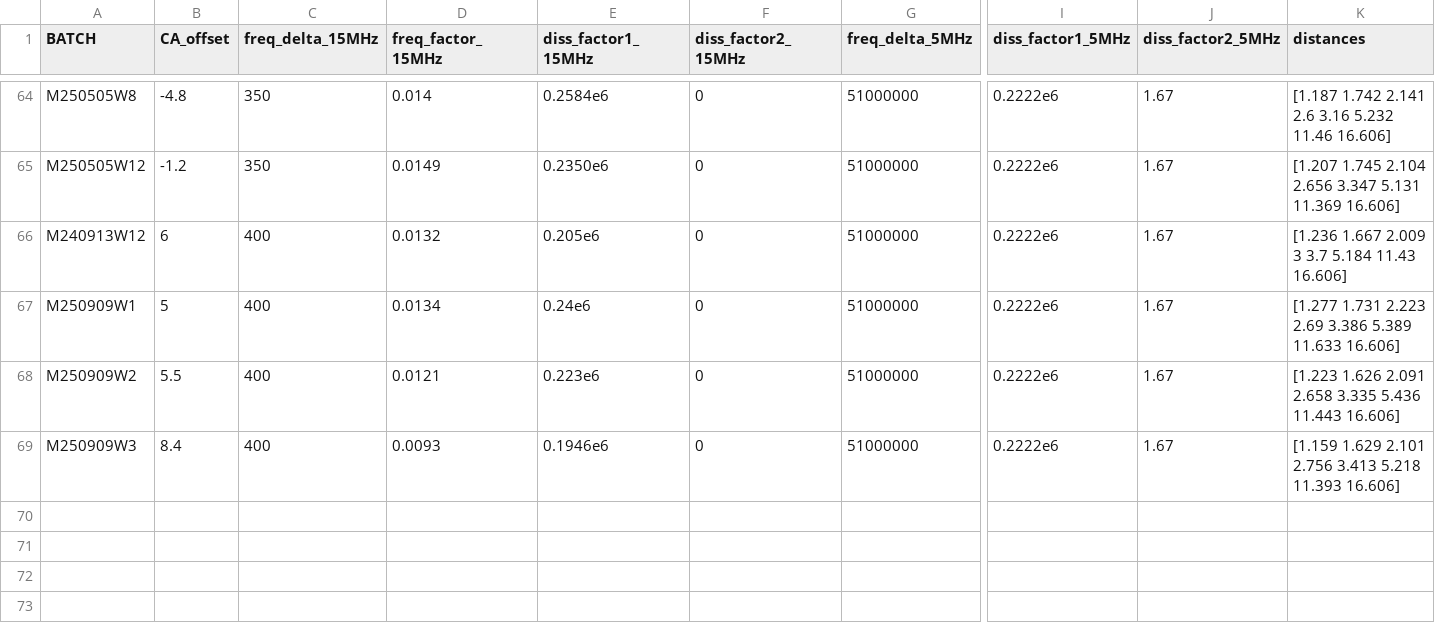
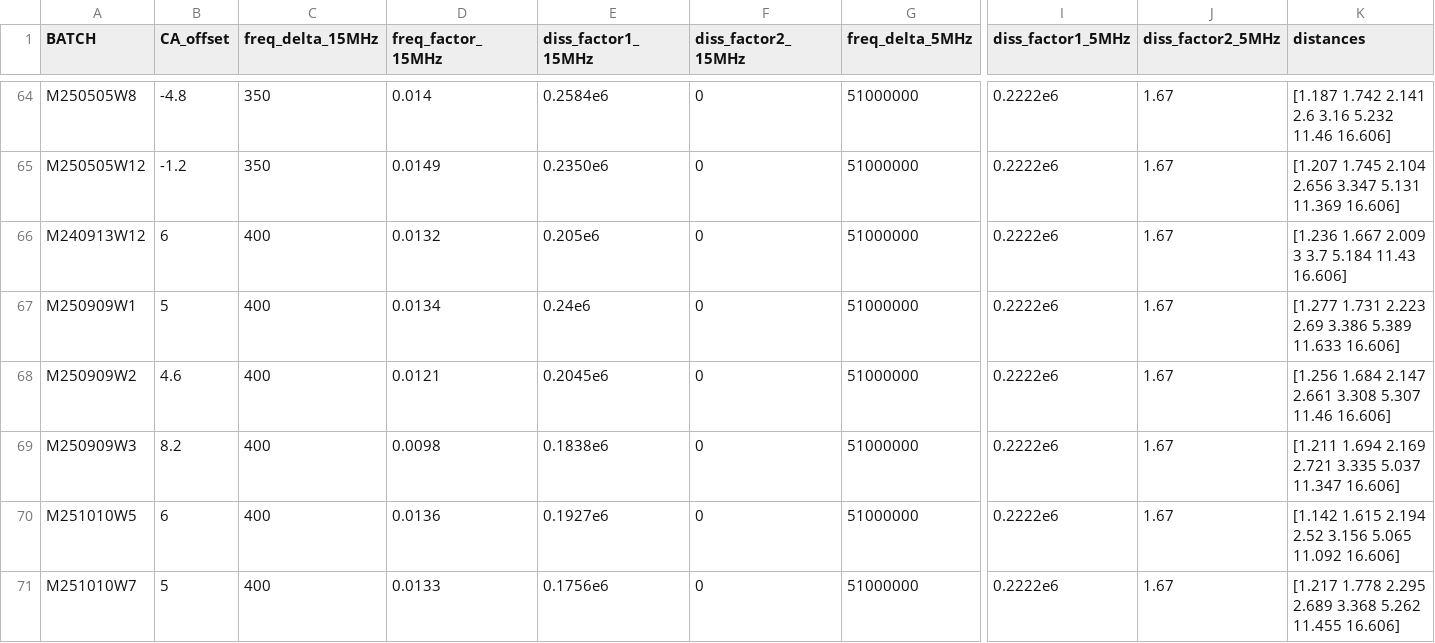
Before and after one commit to QATCH-Technologies/nanovisQ, a CSV file: QATCH/resources/lookup_batch_params.csv, drawn as a sheet; only a part is shown, gaps mark what is left out; rows hold the shown columns only; the diff names each change by its address in the sheet, - before the commit and + after, or states it on an @@ line.

Commit message:
Update batch parameters to Version 42 and add new resource date for January 29, 2026

```diff
--- a/QATCH/resources/lookup_batch_params.csv
+++ b/QATCH/resources/lookup_batch_params.csv
-B68 (CA_offset): 5.5
+B68 (CA_offset): 4.6
-E68 (diss_factor1_15MHz): 0.223e6
+E68 (diss_factor1_15MHz): 0.2045e6
-K68 (distances): [1.223 1.626 2.091 2.658 3.335 5.436 11.443 16.606]
+K68 (distances): [1.256 1.684 2.147 2.661 3.308 5.307 11.46 16.606]
-B69 (CA_offset): 8.4
+B69 (CA_offset): 8.2
-D69 (freq_factor_15MHz): 0.0093
+D69 (freq_factor_15MHz): 0.0098
-E69 (diss_factor1_15MHz): 0.1946e6
+E69 (diss_factor1_15MHz): 0.1838e6
-K69 (distances): [1.159 1.629 2.101 2.756 3.413 5.218 11.393 16.606]
+K69 (distances): [1.211 1.694 2.169 2.721 3.335 5.037 11.347 16.606]
+row 70: M251010W5 | 6 | 400 | 0.0136 | 0.1927e6 | 0 | 51000000 | 0.2222e6 | 1.67 | [1.142 1.615 2.194 2.52 3.156 5.065 11.092 16.606]
+row 71: M251010W7 | 5 | 400 | 0.0133 | 0.1756e6 | 0 | 51000000 | 0.2222e6 | 1.67 | [1.217 1.778 2.295 2.689 3.368 5.262 11.455 16.606]
```
Also changed, not shown: QATCH/resources/lookup_resources.csv.
